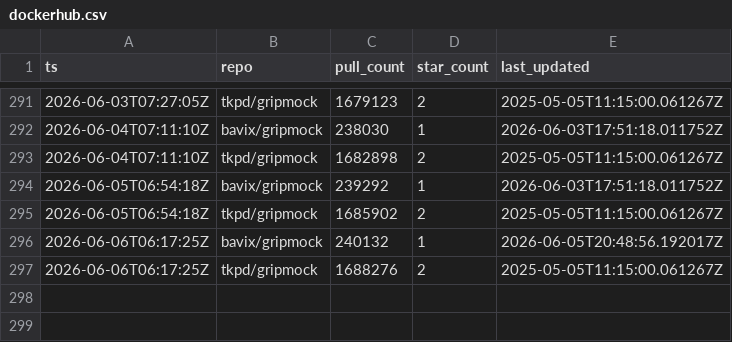
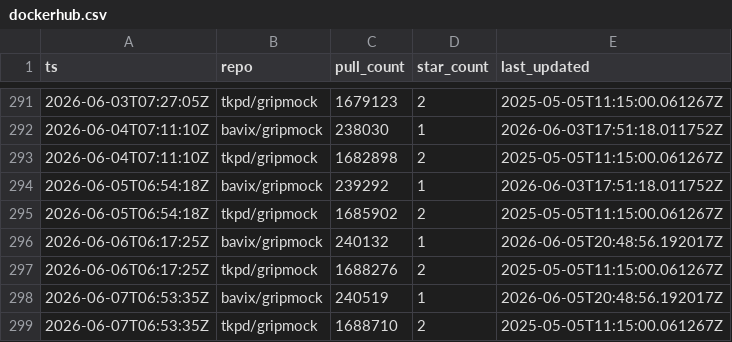
Before and after one commit to bavix/artifact-stats, a CSV file: stats/dockerhub.csv, drawn as a sheet; only a part is shown, gaps mark what is left out; the diff names each change by its address in the sheet, - before the commit and + after, or states it on an @@ line.

Commit message:
chore(stats): update dockerhub stats

```diff
--- a/stats/dockerhub.csv
+++ b/stats/dockerhub.csv
+row 298: 2026-06-07T06:53:35Z | bavix/gripmock | 240519 | 1 | 2026-06-05T20:48:56.192017Z
+row 299: 2026-06-07T06:53:35Z | tkpd/gripmock | 1688710 | 2 | 2025-05-05T11:15:00.061267Z
```
Also changed, not shown: 1 other file.
